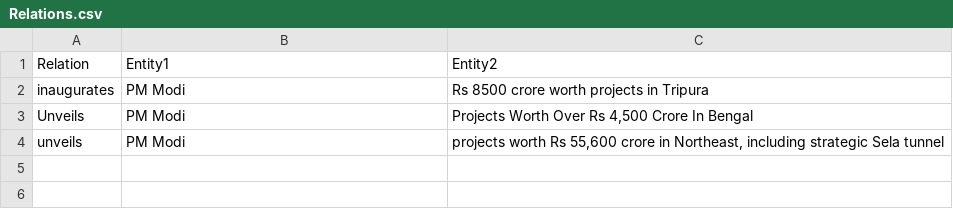
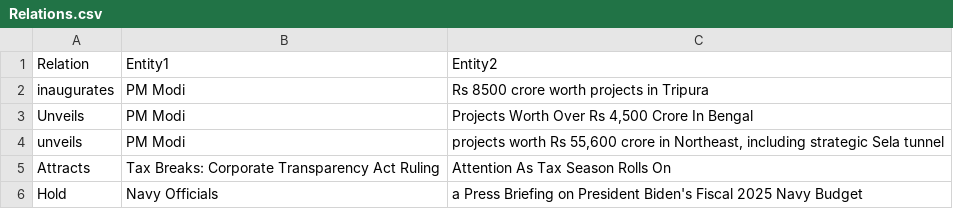
Before and after one commit to AdityaSurve/newsvalidator, a CSV file: Relations.csv, drawn as a sheet.

Commit message:
data modelling 2

```diff
--- a/Relations.csv
+++ b/Relations.csv
@@ -4 +4,3 @@ Unveils,PM Modi,"Projects Worth Over Rs 4,500 Crore In Bengal"
 unveils,PM Modi,"projects worth Rs 55,600 crore in Northeast, including strategic Sela tunnel"
+Attracts,Tax Breaks: Corporate Transparency Act Ruling,Attention As Tax Season Rolls On
+Hold,Navy Officials,a Press Briefing on President Biden's Fiscal 2025 Navy Budget
```
Also changed, not shown: 2 other files.
